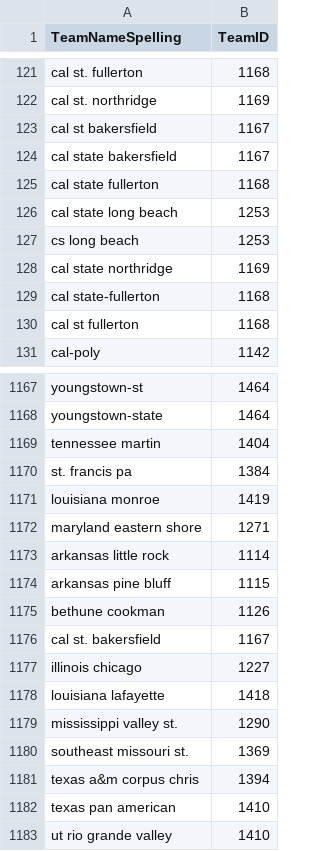
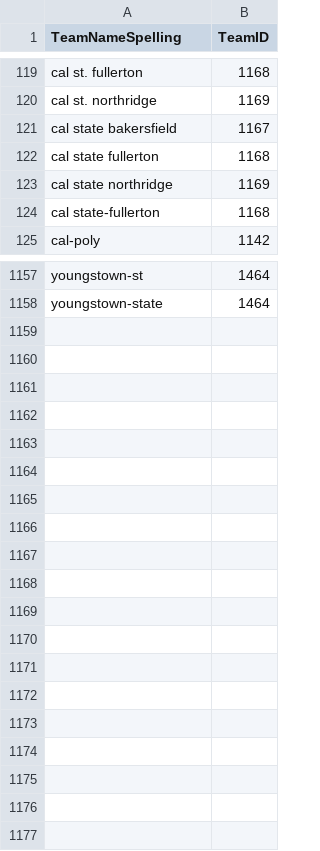
Before and after one commit to smhrt08/TTHT, a CSV file: MTeamSpellings.csv, drawn as a sheet; only a part is shown, gaps mark what is left out; removed rows and columns are numbered as before the commit, all else as after; the diff covers the shown part only; the diff names each change by its address in the sheet, - before the commit and + after, or states it on an @@ line.

```diff
--- a/MTeamSpellings.csv
+++ b/MTeamSpellings.csv
-row 123: cal st bakersfield | 1167
-row 126: cal state long beach | 1253
-row 127: cs long beach | 1253
-row 130: cal st fullerton | 1168
-row 1169: tennessee martin | 1404
-row 1170: st. francis pa | 1384
-row 1171: louisiana monroe | 1419
-row 1172: maryland eastern shore | 1271
-row 1173: arkansas little rock | 1114
-row 1174: arkansas pine bluff | 1115
-row 1175: bethune cookman | 1126
-row 1176: cal st. bakersfield | 1167
-row 1177: illinois chicago | 1227
-row 1178: louisiana lafayette | 1418
-row 1179: mississippi valley st. | 1290
-row 1180: southeast missouri st. | 1369
-row 1181: texas a&m corpus chris | 1394
-row 1182: texas pan american | 1410
-row 1183: ut rio grande valley | 1410
```
Also changed, not shown: 14 added rows, 20 removed rows and 3 edited cells elsewhere in this file, MSampleSubmissionStage1.csv, 1 other file.
